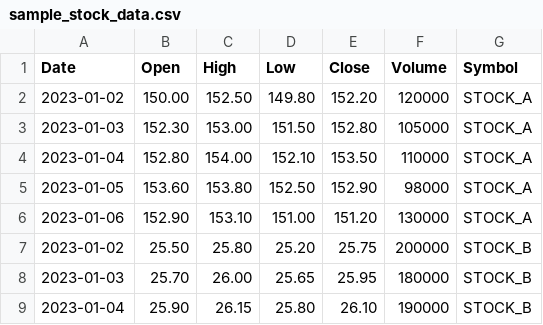
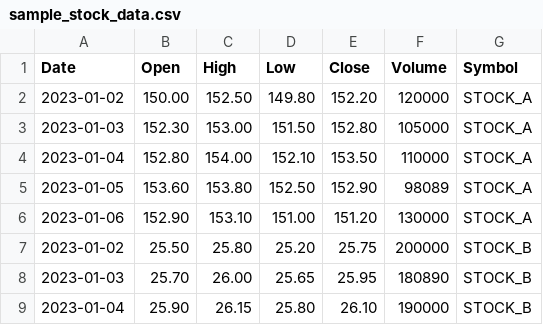
Before and after one commit to keyboard3/trading, a CSV file: data/sample_stock_data.csv, drawn as a sheet.

```diff
--- a/data/sample_stock_data.csv
+++ b/data/sample_stock_data.csv
@@ -4,6 +4,6 @@ Date,Open,High,Low,Close,Volume,Symbol
 2023-01-04,152.80,154.00,152.10,153.50,110000,STOCK_A
-2023-01-05,153.60,153.80,152.50,152.90,98000,STOCK_A
+2023-01-05,153.60,153.80,152.50,152.90,98089,STOCK_A
 2023-01-06,152.90,153.10,151.00,151.20,130000,STOCK_A
 2023-01-02,25.50,25.80,25.20,25.75,200000,STOCK_B
-2023-01-03,25.70,26.00,25.65,25.95,180000,STOCK_B
+2023-01-03,25.70,26.00,25.65,25.95,180890,STOCK_B
 2023-01-04,25.90,26.15,25.80,26.10,190000,STOCK_B
```
Also changed, not shown: docs/log/all_backtests_summary_RSI_OPTIMIZED.csv, 7 other files.
